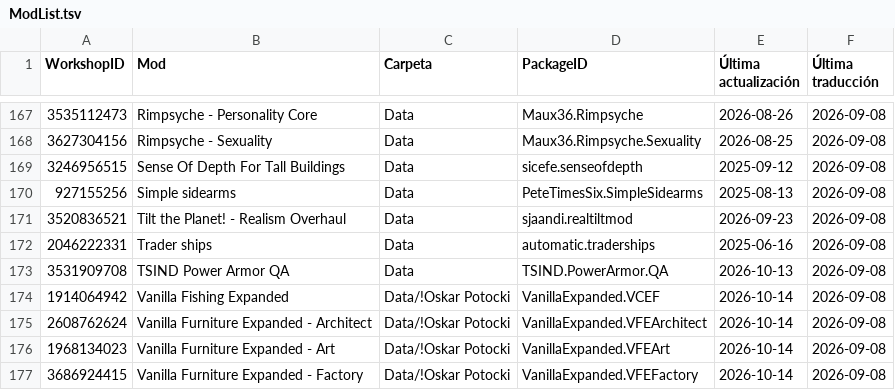
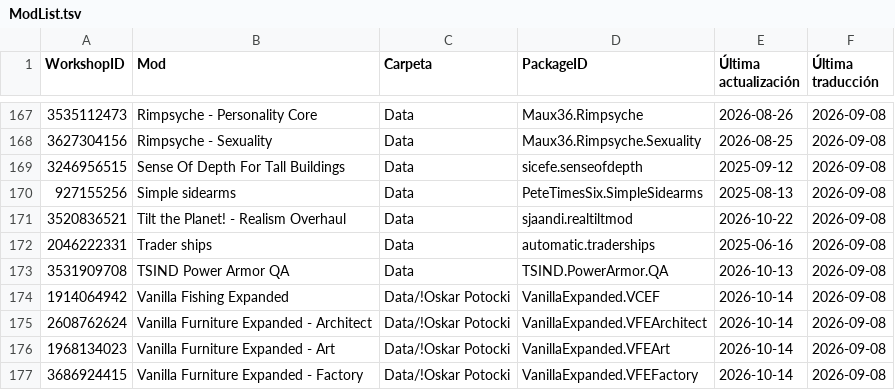
Before and after one commit to LordMordelon/RML, a TSV file: ModList.tsv, drawn as a sheet; only a part is shown, gaps mark what is left out.

```diff
--- a/ModList.tsv
+++ b/ModList.tsv
@@ -170,3 +170,3 @@ WorkshopID	Mod	Carpeta	PackageID	Última actualización	Última traducción
 927155256	Simple sidearms	Data	PeteTimesSix.SimpleSidearms	2025-08-13	2026-09-08
-3520836521	Tilt the Planet! - Realism Overhaul	Data	sjaandi.realtiltmod	2026-09-23	2026-09-08
+3520836521	Tilt the Planet! - Realism Overhaul	Data	sjaandi.realtiltmod	2026-10-22	2026-09-08
 2046222331	Trader ships	Data	automatic.traderships	2025-06-16	2026-09-08
```
Also changed, not shown: 1 other file.
